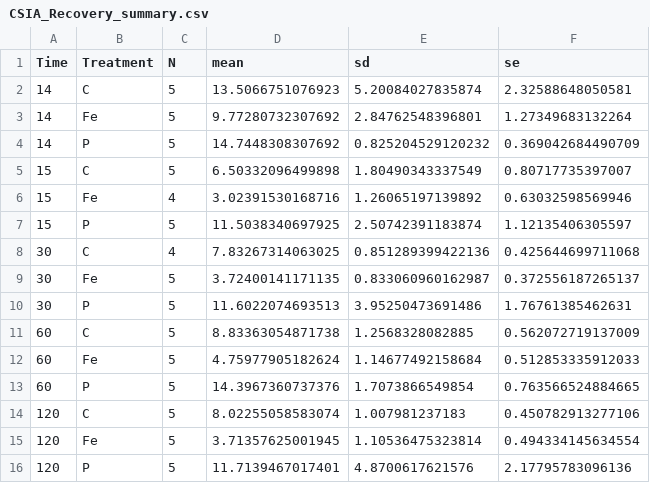
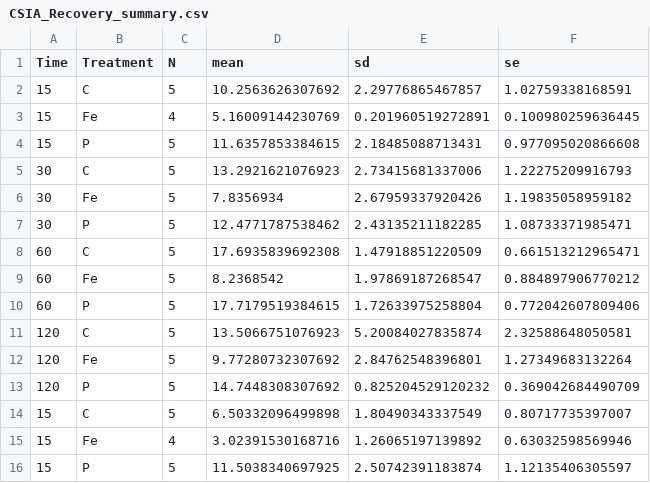
Before and after one commit to Fabio-Trevisan/Citrate_Reuptake, a CSV file: CSIA_Recovery_summary.csv, drawn as a sheet; only a part is shown; the shorter side is filled out with more unchanged rows.

```diff
--- a/CSIA_Recovery_summary.csv
+++ b/CSIA_Recovery_summary.csv
@@ -1,5 +1,14 @@
 "Time";"Treatment";"N";"mean";"sd";"se"
-"14";"C";5;13.5066751076923;5.20084027835874;2.32588648050581
-"14";"Fe";5;9.77280732307692;2.84762548396801;1.27349683132264
-"14";"P";5;14.7448308307692;0.825204529120232;0.369042684490709
+"15";"C";5;10.2563626307692;2.29776865467857;1.02759338168591
+"15";"Fe";4;5.16009144230769;0.201960519272891;0.100980259636445
+"15";"P";5;11.6357853384615;2.18485088713431;0.977095020866608
+"30";"C";5;13.2921621076923;2.73415681337006;1.22275209916793
+"30";"Fe";5;7.8356934;2.67959337920426;1.19835058959182
+"30";"P";5;12.4771787538462;2.43135211182285;1.08733371985471
+"60";"C";5;17.6935839692308;1.47918851220509;0.661513212965471
+"60";"Fe";5;8.2368542;1.97869187268547;0.884897906770212
+"60";"P";5;17.7179519384615;1.72633975258804;0.772042607809406
+"120";"C";5;13.5066751076923;5.20084027835874;2.32588648050581
+"120";"Fe";5;9.77280732307692;2.84762548396801;1.27349683132264
+"120";"P";5;14.7448308307692;0.825204529120232;0.369042684490709
 "15";"C";5;6.50332096499898;1.80490343337549;0.80717735397007
```
Also changed, not shown: CSIA_Recovery_raw.csv, 2 other files.
